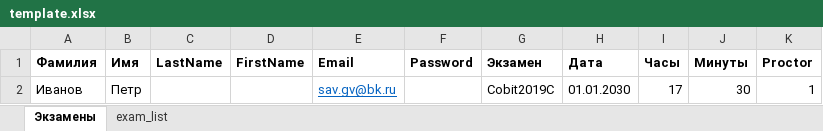
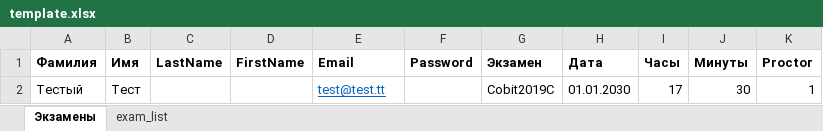
Before and after one commit to SGVp15/ite_proctor_exam_telegram_bot, an Excel workbook: data/output/template/template.xlsx, sheet Экзамены, drawn as a sheet; values as stored, in another font and other column widths than the file's, no borders; the diff names each change by its address in the sheet, - before the commit and + after, or states it on an @@ line.

```diff
--- a/data/output/template/template.xlsx (sheet Экзамены)
+++ b/data/output/template/template.xlsx (sheet Экзамены)
-A2 (Фамилия): Иванов
+A2 (Фамилия): Тестый
-B2 (Имя): Петр
+B2 (Имя): Тест
-E2 (Email): sav.gv@bk.ru
+E2 (Email): test@test.tt
```
Also changed, not shown: 2 other files.
